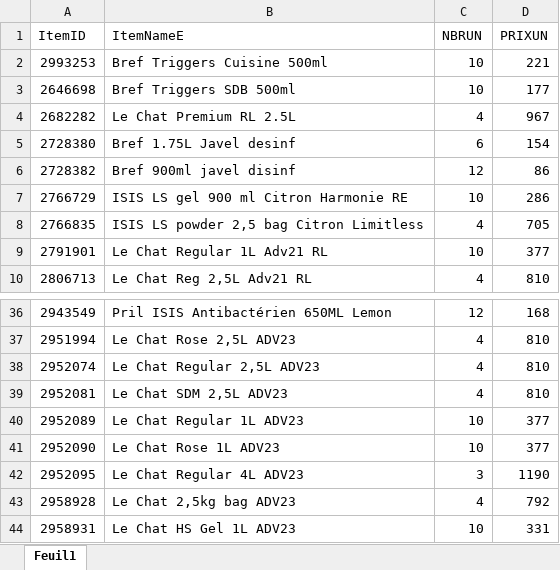
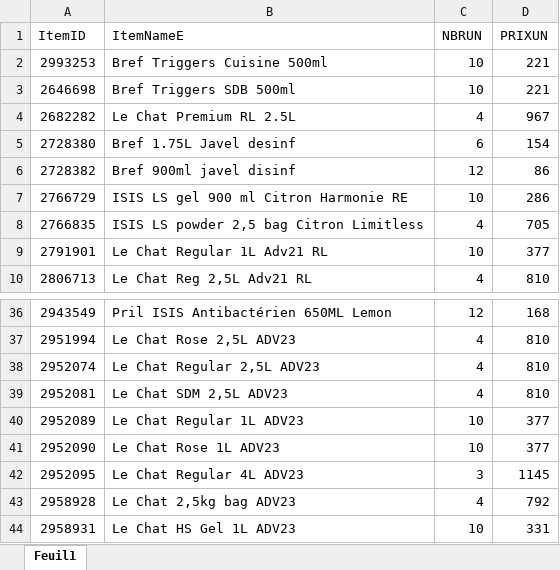
Before and after one commit to kenzaaallouche/Andromede-app1, an Excel workbook: PRIXMM.xlsx, sheet Feuil1, drawn as a sheet; only a part is shown, gaps mark what is left out; values as stored, in another font and other column widths than the file's, no borders; the diff names each change by its address in the sheet, - before the commit and + after, or states it on an @@ line.

```diff
--- a/PRIXMM.xlsx (sheet Feuil1)
+++ b/PRIXMM.xlsx (sheet Feuil1)
-D3 (PRIXUN): 177
+D3 (PRIXUN): 221
-D42 (PRIXUN): 1190
+D42 (PRIXUN): 1145
```
Also changed, not shown: MM.xlsx, PRIXPS.xlsx, 3 other files.
